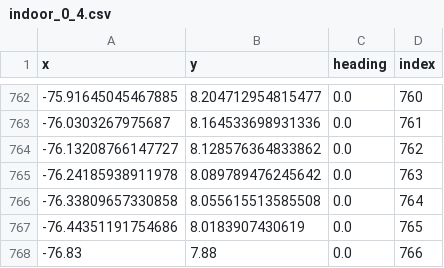
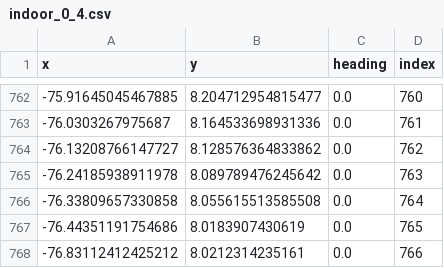
Before and after one commit to jinhoyoho/Morai_Woowa, a CSV file: path/indoor_0_4.csv, drawn as a sheet; only a part is shown, gaps mark what is left out.

```diff
--- a/path/indoor_0_4.csv
+++ b/path/indoor_0_4.csv
@@ -767,2 +767,2 @@ x,y,heading,index
 -76.44351191754686,8.0183907430619,0.0,765
--76.83,7.88,0.0,766
+-76.83112412425212,8.0212314235161,0.0,766
```
Also changed, not shown: path/circle.csv, 3 other files.
